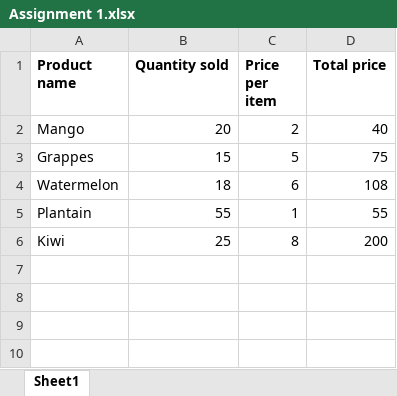
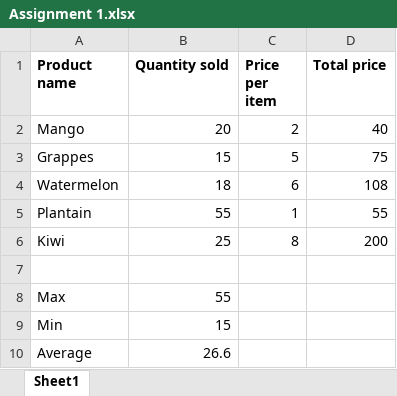
Before and after one commit to Akpekeola04/Day1-Bootcamp, an Excel workbook: Assignment 1.xlsx, sheet Sheet1, drawn as a sheet; values as stored, in another font and other column widths than the file's, no borders; the diff names each change by its address in the sheet, - before the commit and + after, or states it on an @@ line.

Commit message:
Add files via upload

```diff
--- a/Assignment 1.xlsx (sheet Sheet1)
+++ b/Assignment 1.xlsx (sheet Sheet1)
+row 7: (empty)
+row 8: Max | 55
+row 9: Min | 15
+row 10: Average | 26.6
```
